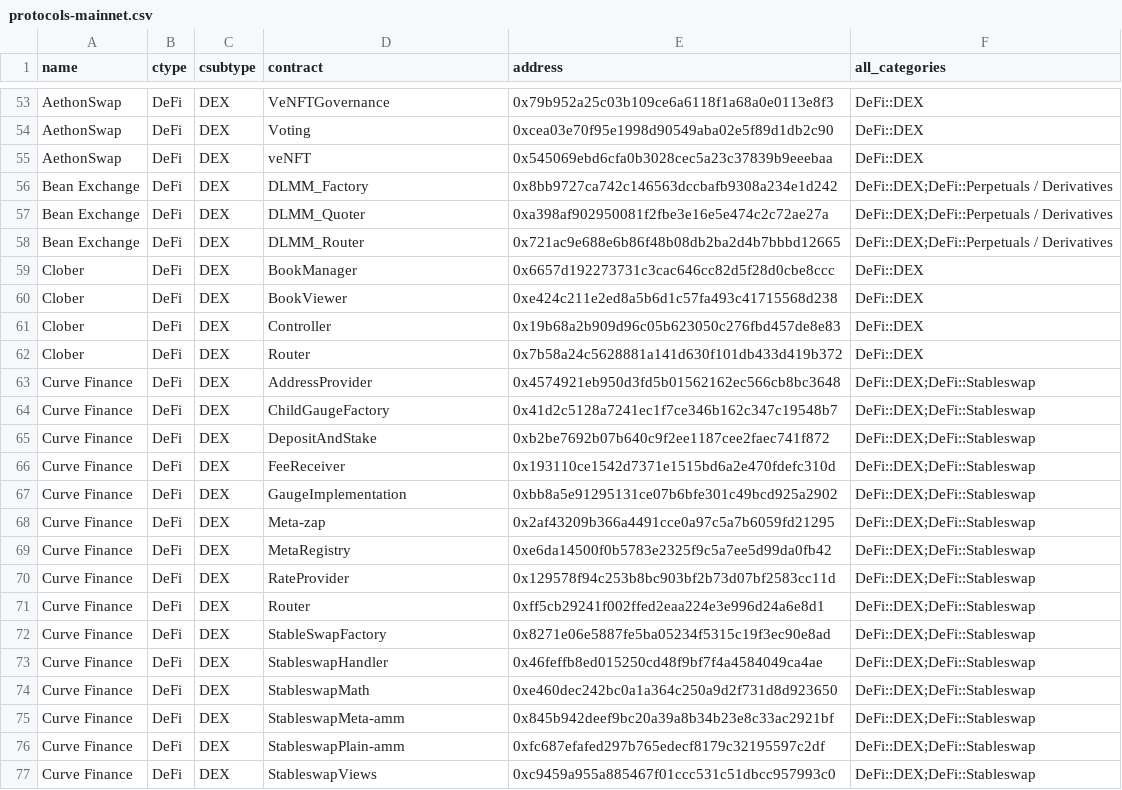
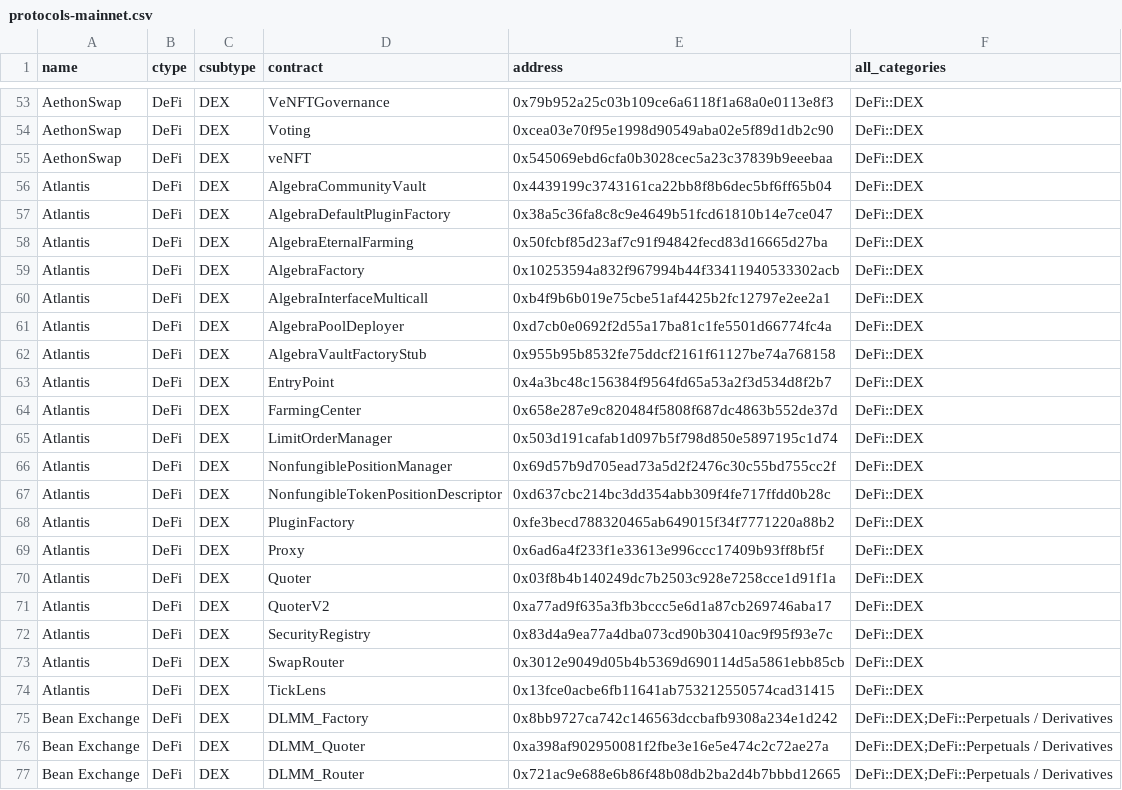
Before and after one commit to monad-crypto/protocols, a CSV file: protocols-mainnet.csv, drawn as a sheet; only a part is shown, gaps mark what is left out; the shorter side is filled out with more unchanged rows; the diff names each change by its address in the sheet, - before the commit and + after, or states it on an @@ line.

```diff
--- a/protocols-mainnet.csv
+++ b/protocols-mainnet.csv
+row 56: Atlantis | DeFi | DEX | AlgebraCommunityVault | 0x4439199c3743161ca22bb8f8b6dec5bf6ff65b04 | DeFi::DEX
+row 57: Atlantis | DeFi | DEX | AlgebraDefaultPluginFactory | 0x38a5c36fa8c8c9e4649b51fcd61810b14e7ce047 | DeFi::DEX
+row 58: Atlantis | DeFi | DEX | AlgebraEternalFarming | 0x50fcbf85d23af7c91f94842fecd83d16665d27ba | DeFi::DEX
+row 59: Atlantis | DeFi | DEX | AlgebraFactory | 0x10253594a832f967994b44f33411940533302acb | DeFi::DEX
+row 60: Atlantis | DeFi | DEX | AlgebraInterfaceMulticall | 0xb4f9b6b019e75cbe51af4425b2fc12797e2ee2a1 | DeFi::DEX
+row 61: Atlantis | DeFi | DEX | AlgebraPoolDeployer | 0xd7cb0e0692f2d55a17ba81c1fe5501d66774fc4a | DeFi::DEX
+row 62: Atlantis | DeFi | DEX | AlgebraVaultFactoryStub | 0x955b95b8532fe75ddcf2161f61127be74a768158 | DeFi::DEX
+row 63: Atlantis | DeFi | DEX | EntryPoint | 0x4a3bc48c156384f9564fd65a53a2f3d534d8f2b7 | DeFi::DEX
+row 64: Atlantis | DeFi | DEX | FarmingCenter | 0x658e287e9c820484f5808f687dc4863b552de37d | DeFi::DEX
+row 65: Atlantis | DeFi | DEX | LimitOrderManager | 0x503d191cafab1d097b5f798d850e5897195c1d74 | DeFi::DEX
+row 66: Atlantis | DeFi | DEX | NonfungiblePositionManager | 0x69d57b9d705ead73a5d2f2476c30c55bd755cc2f | DeFi::DEX
+row 67: Atlantis | DeFi | DEX | NonfungibleTokenPositionDescriptor | 0xd637cbc214bc3dd354abb309f4fe717ffdd0b28c | DeFi::DEX
+row 68: Atlantis | DeFi | DEX | PluginFactory | 0xfe3becd788320465ab649015f34f7771220a88b2 | DeFi::DEX
+row 69: Atlantis | DeFi | DEX | Proxy | 0x6ad6a4f233f1e33613e996ccc17409b93ff8bf5f | DeFi::DEX
+row 70: Atlantis | DeFi | DEX | Quoter | 0x03f8b4b140249dc7b2503c928e7258cce1d91f1a | DeFi::DEX
+row 71: Atlantis | DeFi | DEX | QuoterV2 | 0xa77ad9f635a3fb3bccc5e6d1a87cb269746aba17 | DeFi::DEX
+row 72: Atlantis | DeFi | DEX | SecurityRegistry | 0x83d4a9ea77a4dba073cd90b30410ac9f95f93e7c | DeFi::DEX
+row 73: Atlantis | DeFi | DEX | SwapRouter | 0x3012e9049d05b4b5369d690114d5a5861ebb85cb | DeFi::DEX
+row 74: Atlantis | DeFi | DEX | TickLens | 0x13fce0acbe6fb11641ab753212550574cad31415 | DeFi::DEX
```
